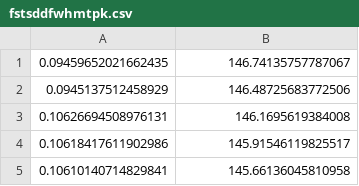
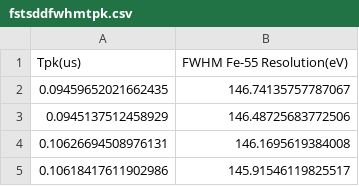
Before and after one commit to SatyamPW/DEMO, a CSV file: fstsddfwhmtpk.csv, drawn as a sheet; only a part is shown; the shorter side is filled out with more unchanged rows.

Commit message:
Update fstsddfwhmtpk.csv

```diff
--- a/fstsddfwhmtpk.csv
+++ b/fstsddfwhmtpk.csv
@@ -1 +1,2 @@
+Tpk(us),FWHM Fe-55 Resolution(eV)
 0.09459652021662435, 146.74135757787067
```
